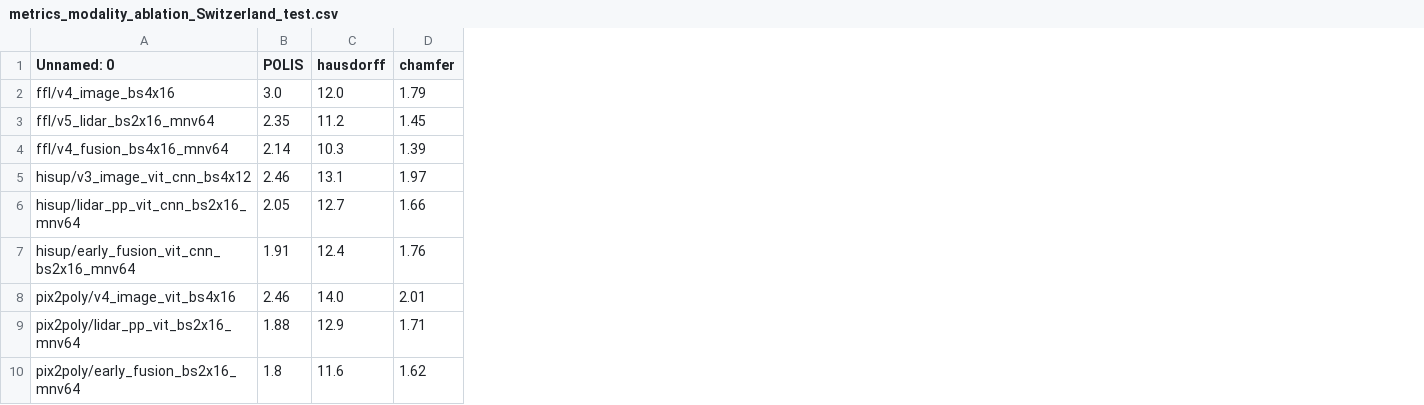
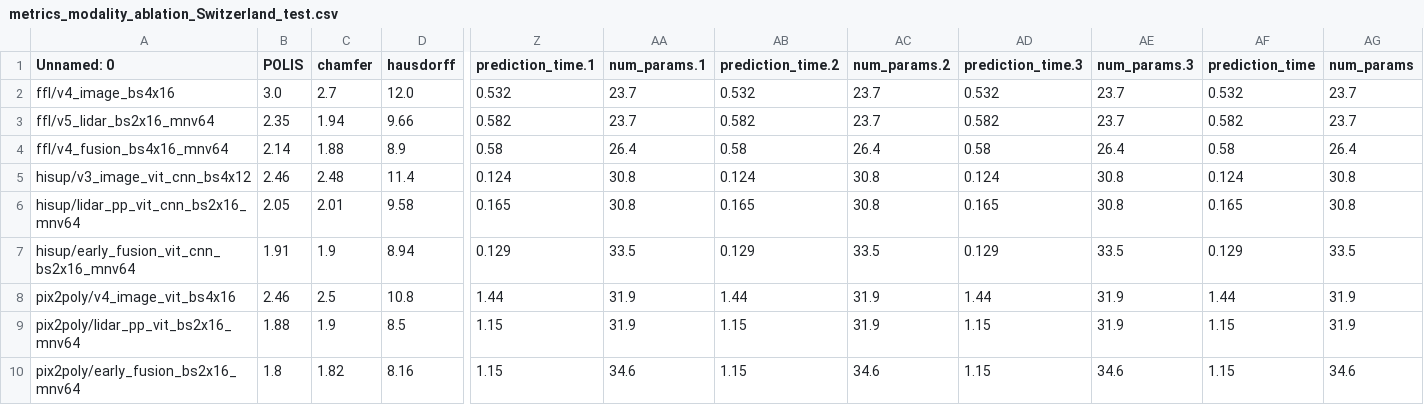
Before and after one commit to raphaelsulzer/PixelsPointsPolygons, a CSV file: results/metrics_modality_ablation_Switzerland_test.csv, drawn as a sheet; only a part is shown, gaps mark what is left out; removed rows and columns are numbered as before the commit, all else as after; the diff names each change by its address in the sheet, - before the commit and + after, or states it on an @@ line.

```diff
--- a/results/metrics_modality_ablation_Switzerland_test.csv
+++ b/results/metrics_modality_ablation_Switzerland_test.csv
-column C (hausdorff), rows 2-10: 12.0 | 11.2 | 10.3 | 13.1 | 12.7 | 12.4 | 14.0 | 12.9 | 11.6
+column D (hausdorff), rows 2-10: 12.0 | 9.66 | 8.9 | 11.4 | 9.58 | 8.94 | 10.8 | 8.5 | 8.16
+column Z (prediction_time.1), rows 2-10: 0.532 | 0.582 | 0.58 | 0.124 | 0.165 | 0.129 | 1.44 | 1.15 | 1.15
+column AA (num_params.1), rows 2-10: 23.7 | 23.7 | 26.4 | 30.8 | 30.8 | 33.5 | 31.9 | 31.9 | 34.6
+column AB (prediction_time.2), rows 2-10: 0.532 | 0.582 | 0.58 | 0.124 | 0.165 | 0.129 | 1.44 | 1.15 | 1.15
+column AC (num_params.2), rows 2-10: 23.7 | 23.7 | 26.4 | 30.8 | 30.8 | 33.5 | 31.9 | 31.9 | 34.6
+column AD (prediction_time.3), rows 2-10: 0.532 | 0.582 | 0.58 | 0.124 | 0.165 | 0.129 | 1.44 | 1.15 | 1.15
+column AE (num_params.3), rows 2-10: 23.7 | 23.7 | 26.4 | 30.8 | 30.8 | 33.5 | 31.9 | 31.9 | 34.6
+column AF (prediction_time), rows 2-10: 0.532 | 0.582 | 0.58 | 0.124 | 0.165 | 0.129 | 1.44 | 1.15 | 1.15
+column AG (num_params), rows 2-10: 23.7 | 23.7 | 26.4 | 30.8 | 30.8 | 33.5 | 31.9 | 31.9 | 34.6
-C2 (chamfer): 1.79
+C2 (chamfer): 2.7
-C3 (chamfer): 1.45
+C3 (chamfer): 1.94
-C4 (chamfer): 1.39
+C4 (chamfer): 1.88
-C5 (chamfer): 1.97
+C5 (chamfer): 2.48
-C6 (chamfer): 1.66
+C6 (chamfer): 2.01
-C7 (chamfer): 1.76
+C7 (chamfer): 1.9
-C8 (chamfer): 2.01
+C8 (chamfer): 2.5
-C9 (chamfer): 1.71
+C9 (chamfer): 1.9
-C10 (chamfer): 1.62
+C10 (chamfer): 1.82
```
Also changed, not shown: results/metrics_all_countries_all_test.csv, results/metrics_image_res_ablation_Switzerland_test.csv, 30 other files.
